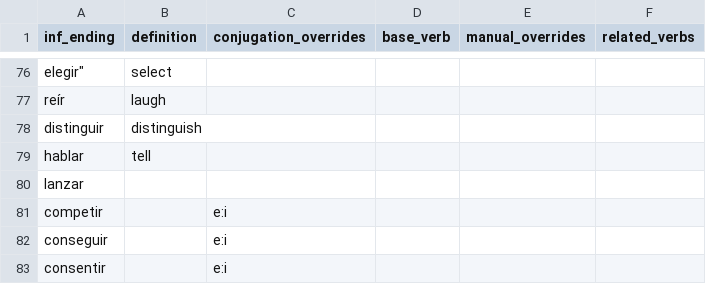
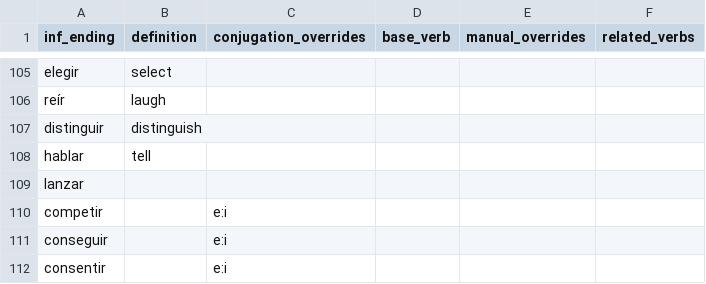
Before and after one commit to patmoore/anki-conjugate-spanish, a CSV file: conjugate_spanish/dictionaries/501verbs.csv, drawn as a sheet; only a part is shown, gaps mark what is left out; the diff covers the shown part only.

```diff
--- a/conjugate_spanish/dictionaries/501verbs.csv
+++ b/conjugate_spanish/dictionaries/501verbs.csv
@@ -76,3 +105,2 @@
-"
-"elegir","select",""
+"elegir","select",""
 "reír", "laugh",""
```
Also changed, not shown: 29 added rows elsewhere in this file, conjugate_spanish/dictionaries/501extendedverbs.csv.
